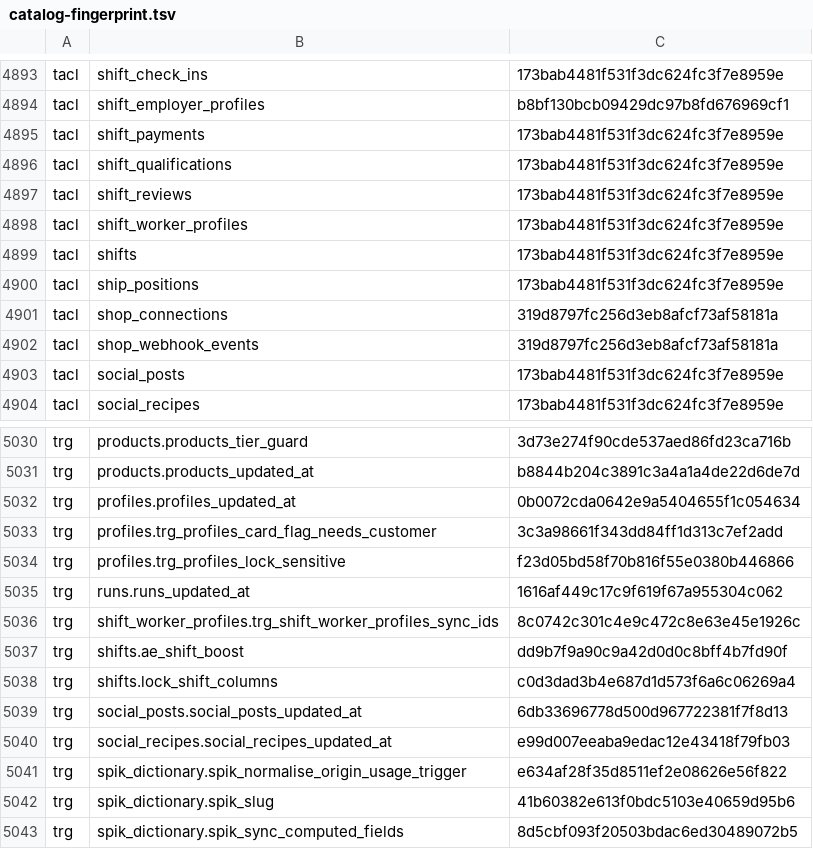
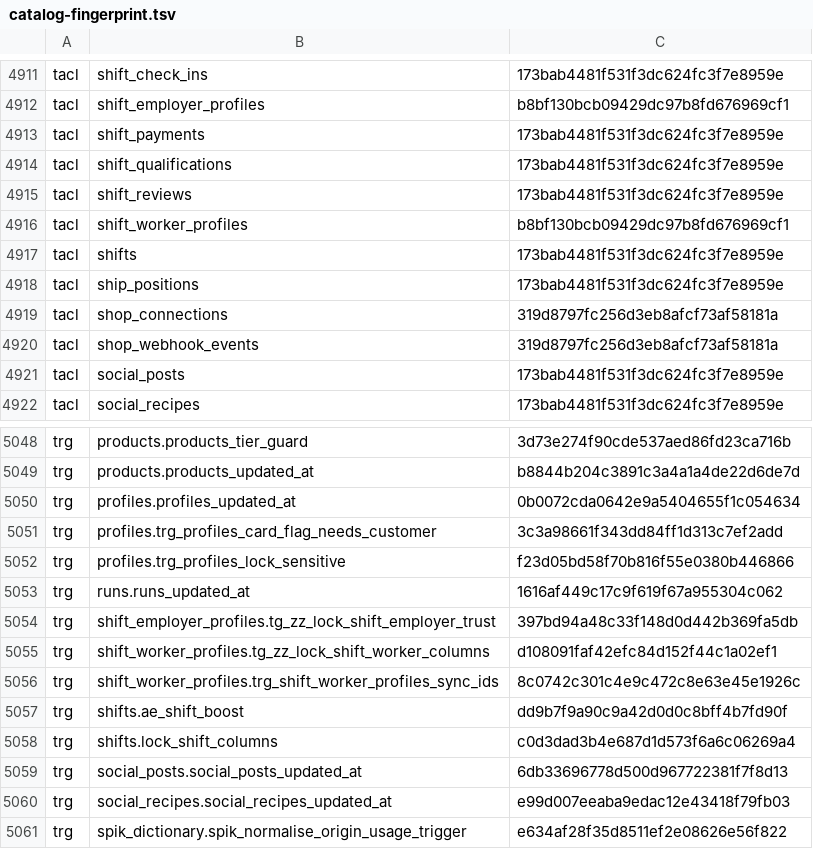
Before and after one commit to Sheltieboy/oneshetland, a TSV file: supabase/production/catalog-fingerprint.tsv, drawn as a sheet; only a part is shown, gaps mark what is left out; the shorter side is filled out with more unchanged rows; the diff covers the shown part only.

```diff
--- a/supabase/production/catalog-fingerprint.tsv
+++ b/supabase/production/catalog-fingerprint.tsv
@@ -4897,3 +4915,3 @@ tacl	shift_qualifications	173bab4481f531f3dc624fc3f7e8959e
 tacl	shift_reviews	173bab4481f531f3dc624fc3f7e8959e
-tacl	shift_worker_profiles	173bab4481f531f3dc624fc3f7e8959e
+tacl	shift_worker_profiles	b8bf130bcb09429dc97b8fd676969cf1
 tacl	shifts	173bab4481f531f3dc624fc3f7e8959e
@@ -5035,2 +5053,4 @@ trg	profiles.trg_profiles_lock_sensitive	f23d05bd58f70b816f55e0380b446866
 trg	runs.runs_updated_at	1616af449c17c9f619f67a955304c062
+trg	shift_employer_profiles.tg_zz_lock_shift_employer_trust	397bd94a48c33f148d0d442b369fa5db
+trg	shift_worker_profiles.tg_zz_lock_shift_worker_columns	d108091faf42efc84d152f44c1a02ef1
 trg	shift_worker_profiles.trg_shift_worker_profiles_sync_ids	8c0742c301c4e9c472c8e63e45e1926c
```
Also changed, not shown: 18 added rows and 1 edited cell elsewhere in this file, 9 other files.
